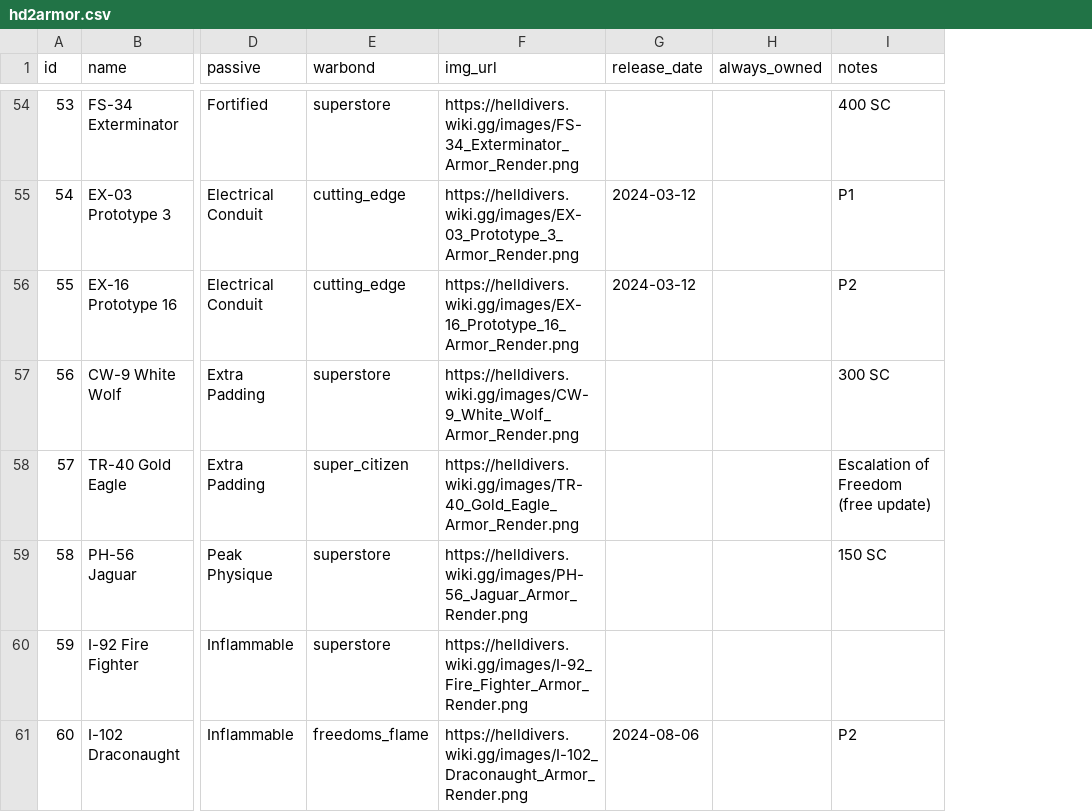
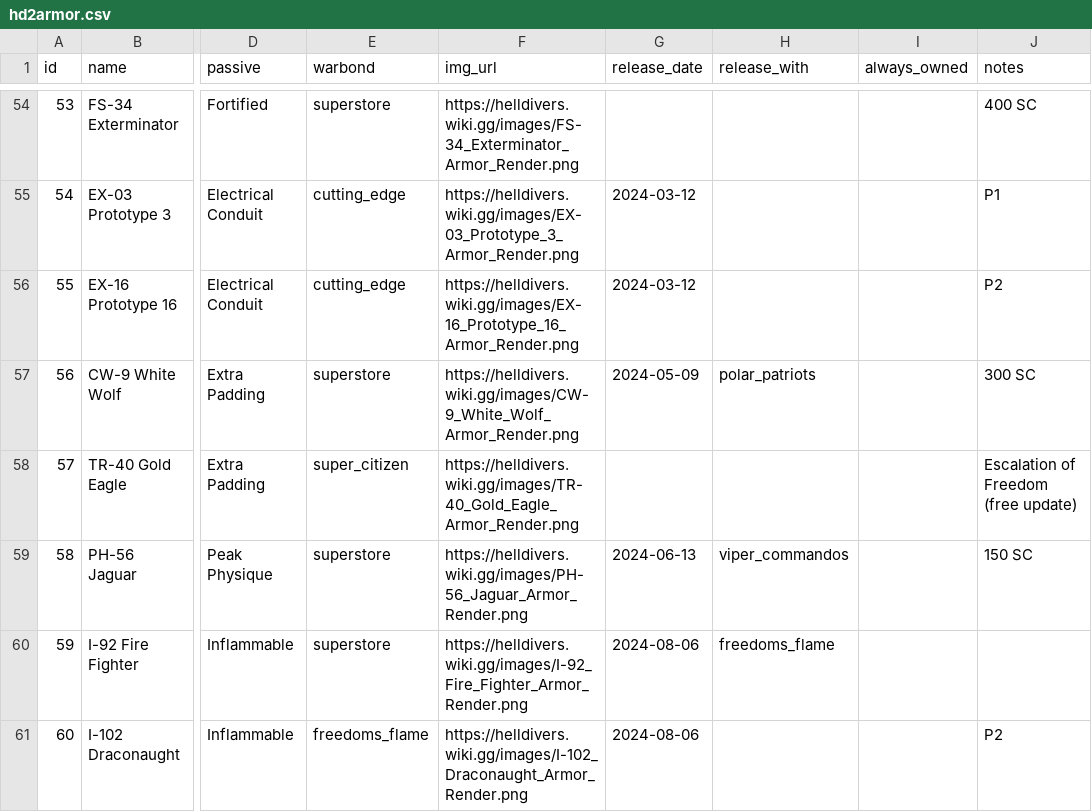
Before and after one commit to GuruDingo/Slopinator-HD2-Loadout-Randomizer, a CSV file: hd2armor.csv, drawn as a sheet; only a part is shown, gaps mark what is left out; the diff covers the shown part only; the diff names each change by its address in the sheet, - before the commit and + after, or states it on an @@ line.

```diff
--- a/hd2armor.csv
+++ b/hd2armor.csv
+column H (release_with), rows 57-60: polar_patriots |  | viper_commandos | freedoms_flame
-G57 (release_date): (empty)
+G57 (release_date): 2024-05-09
-G59 (release_date): (empty)
+G59 (release_date): 2024-06-13
-G60 (release_date): (empty)
+G60 (release_date): 2024-08-06
```
Also changed, not shown: 33 edited cells elsewhere in this file, 2 other files.
